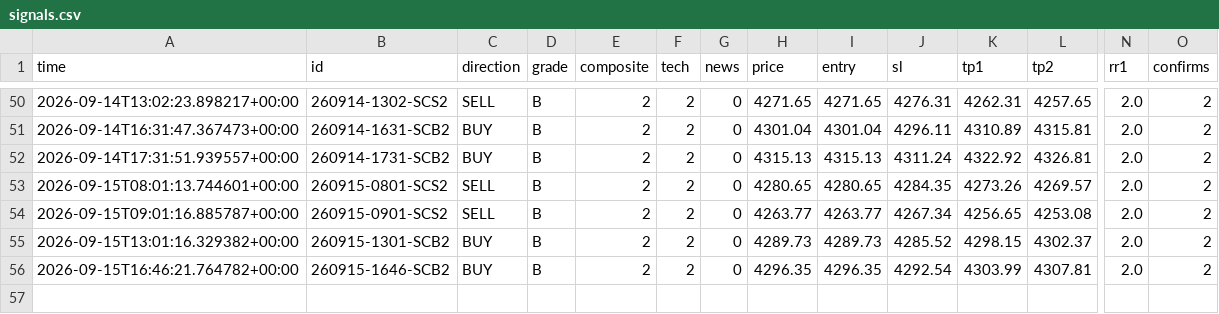
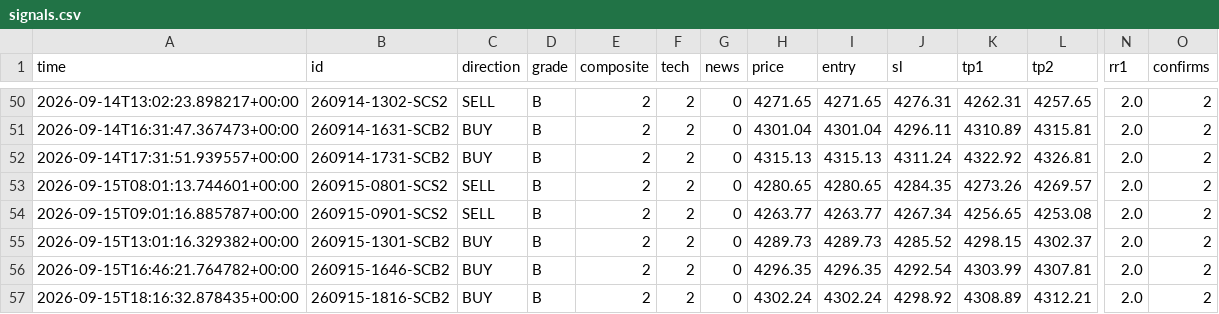
Before and after one commit to thesarpandjiux/xausignal, a CSV file: signals.csv, drawn as a sheet; only a part is shown, gaps mark what is left out; rows hold the shown columns only; the diff names each change by its address in the sheet, - before the commit and + after, or states it on an @@ line.

```diff
--- a/signals.csv
+++ b/signals.csv
+row 57: 2026-09-15T18:16:32.878435+00:00 | 260915-1816-SCB2 | BUY | B | 2 | 2 | 0 | 4302.24 | 4302.24 | 4298.92 | 4308.89 | 4312.21 | 2.0 | 2
```
Also changed, not shown: journal.csv, journal_shadow.csv, 5 other files.
